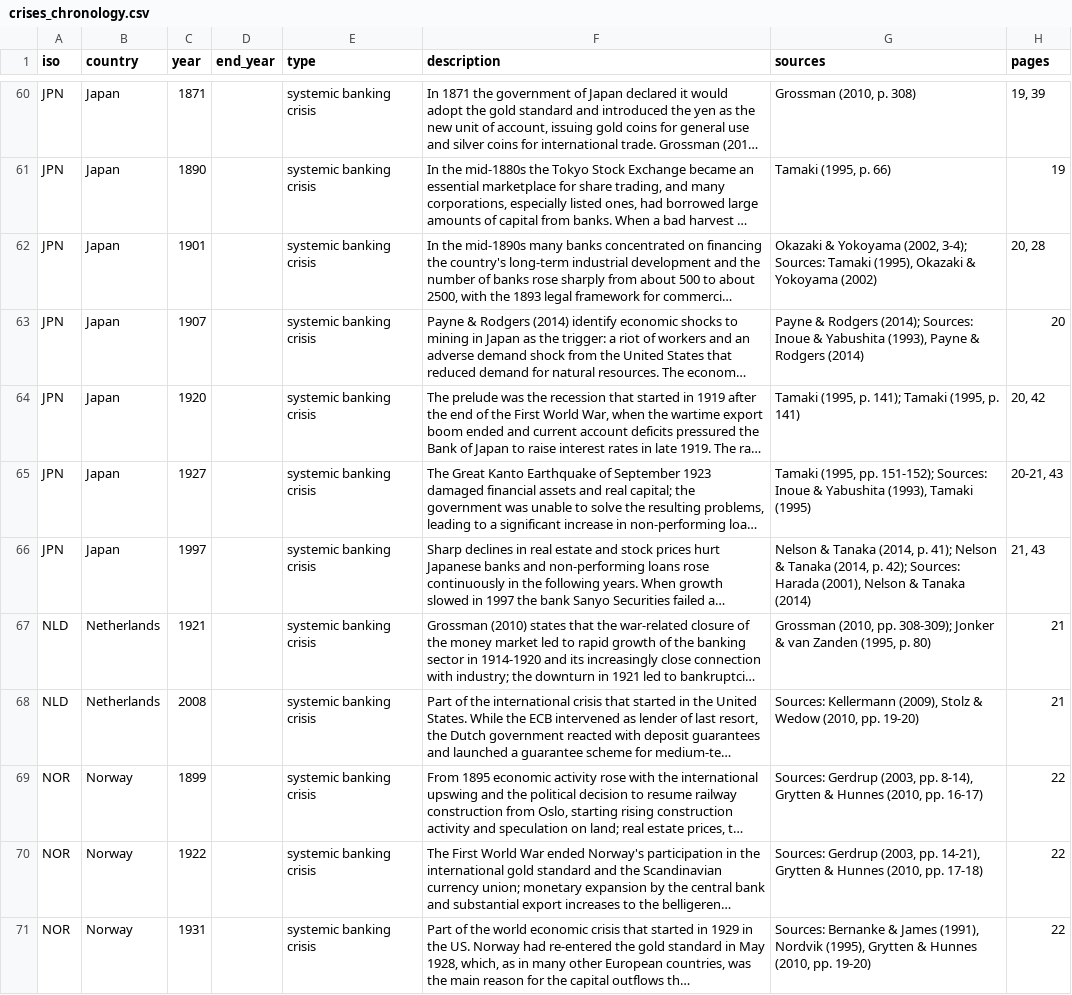
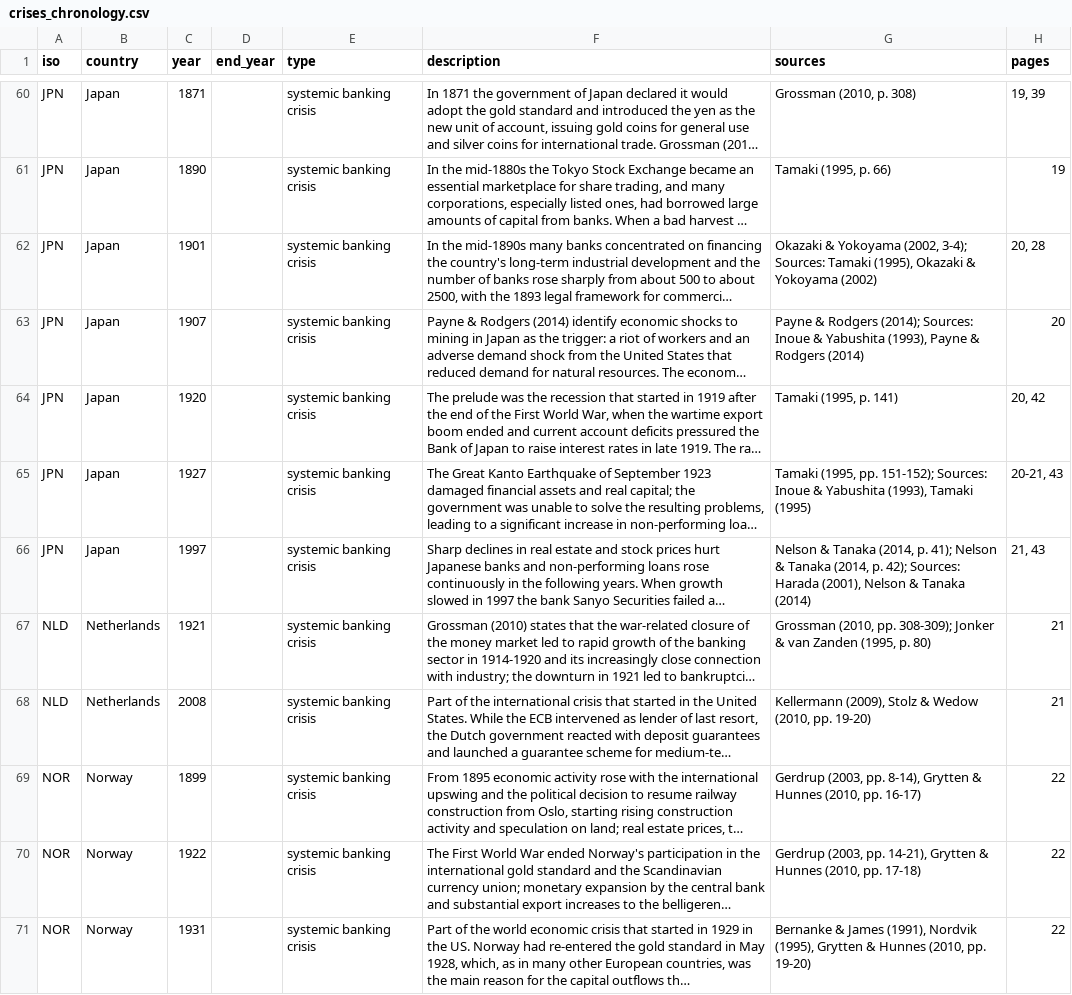
Before and after one commit to tyrel-beede/fred_data_feed, a CSV file: history/jst/crises_chronology.csv, drawn as a sheet; only a part is shown, gaps mark what is left out; long unchanged cells end in …; the diff covers the shown part only; the diff names each change by its address in the sheet, - before the commit and + after, or states it on an @@ line.

```diff
--- a/history/jst/crises_chronology.csv
+++ b/history/jst/crises_chronology.csv
-G64 (sources): Tamaki (1995, p. 141); Tamaki (1995, p. 141)
+G64 (sources): Tamaki (1995, p. 141)
-G68 (sources): Sources: Kellermann (2009),…
+G68 (sources): Kellermann (2009),…
-G69 (sources): Sources: Gerdrup (2003,…
+G69 (sources): Gerdrup (2003,…
-G70 (sources): Sources: Gerdrup (2003,…
+G70 (sources): Gerdrup (2003,…
-G71 (sources): Sources: Bernanke &…
+G71 (sources): Bernanke &…
```
Also changed, not shown: 16 edited cells elsewhere in this file, history/jst/features.csv, history/jst/field_map.csv, 41 other files.
